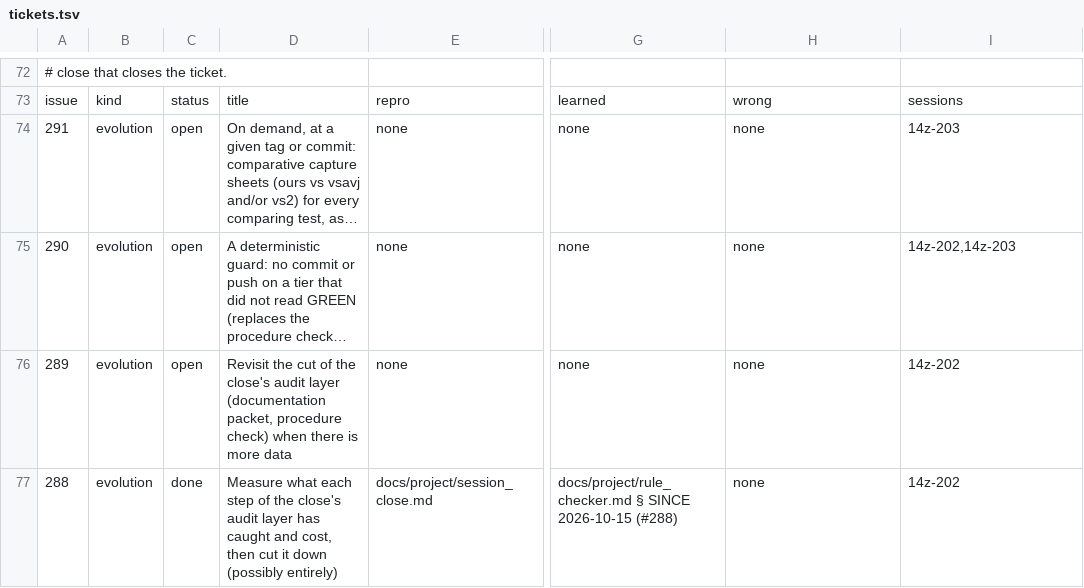
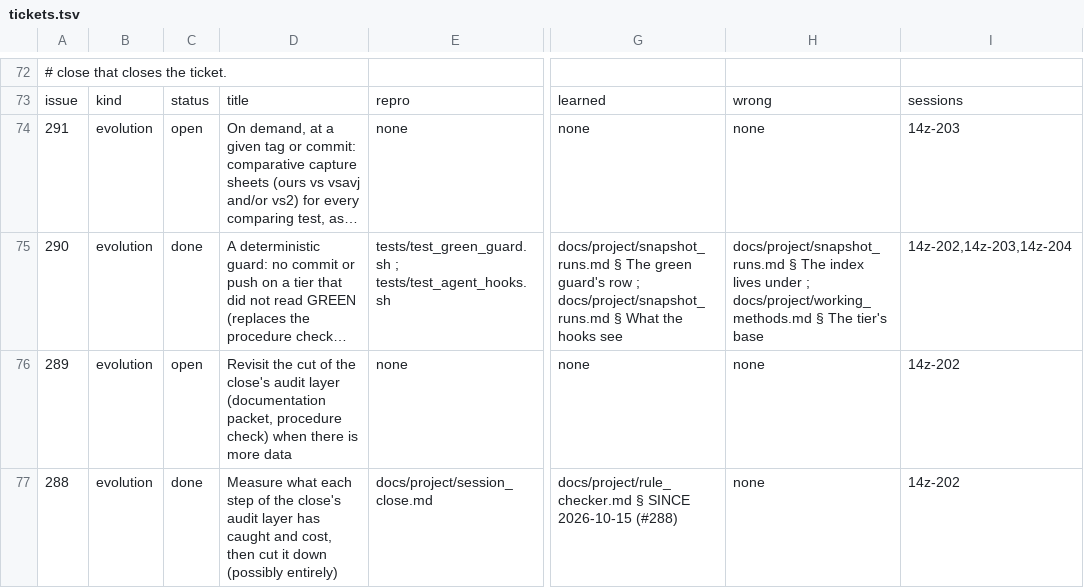
Before and after one commit to DefinitelyFrenchName/VampireSaved, a TSV file: docs/project/tickets.tsv, drawn as a sheet; only a part is shown, gaps mark what is left out; long unchanged cells end in …; the diff names each change by its address in the sheet, - before the commit and + after, or states it on an @@ line.

```diff
--- a/docs/project/tickets.tsv
+++ b/docs/project/tickets.tsv
-C75: open
+C75: done
-E75: none
+E75: tests/test_green_guard.sh ; tests/test_agent_hooks.sh
-G75: none
+G75: docs/project/snapshot_runs.md § The green guard's row ; docs/project/snapshot_runs.md § What the hooks see
-H75: none
+H75: docs/project/snapshot_runs.md § The index lives under ; docs/project/working_methods.md § The tier's base
-I75: 14z-202,14z-203
+I75: 14z-202,14z-203,14z-204
```
Also changed, not shown: docs/project/tickets_github.tsv, 26 other files.
